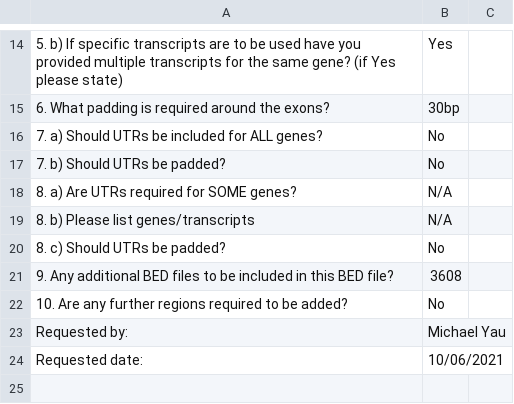
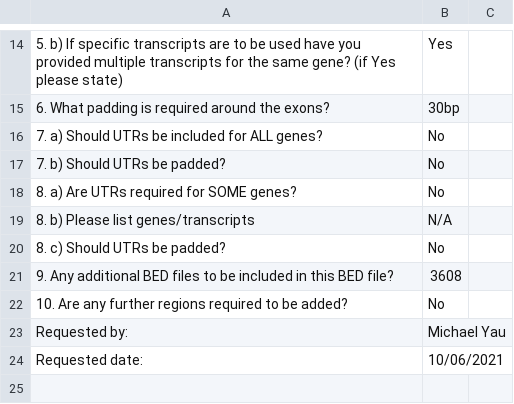
Before and after one commit to moka-guys/mokabed, a CSV file: LiveBedfiles/RequestForms/Pan4553.csv, drawn as a sheet; only a part is shown, gaps mark what is left out; the diff names each change by its address in the sheet, - before the commit and + after, or states it on an @@ line.

Commit message:
update Request form

```diff
--- a/LiveBedfiles/RequestForms/Pan4553.csv
+++ b/LiveBedfiles/RequestForms/Pan4553.csv
-B18: N/A
+B18: No
```
